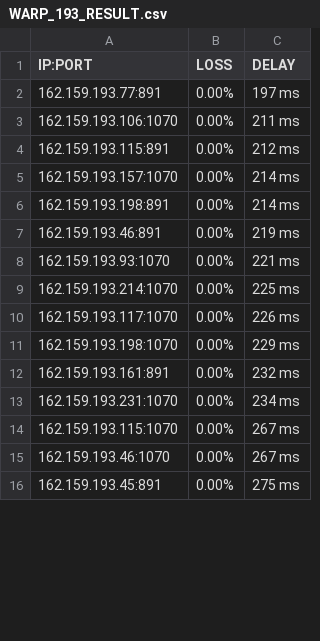
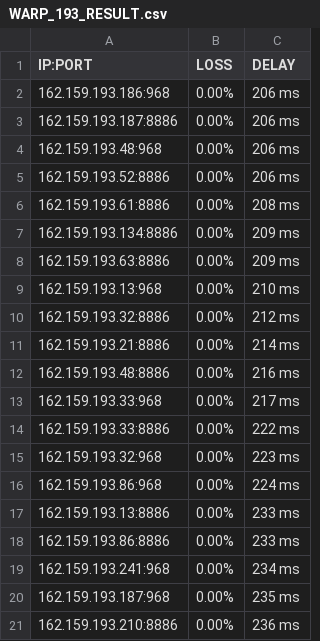
Before and after one commit to blesdmm/WARP2sub, a CSV file: WARP_193_RESULT.csv, drawn as a sheet; only a part is shown; the diff covers the shown part only.

```diff
--- a/WARP_193_RESULT.csv
+++ b/WARP_193_RESULT.csv
@@ -1,16 +1,21 @@
 IP:PORT, LOSS, DELAY
-162.159.193.77:891,0.00%,197 ms
-162.159.193.106:1070,0.00%,211 ms
-162.159.193.115:891,0.00%,212 ms
-162.159.193.157:1070,0.00%,214 ms
-162.159.193.198:891,0.00%,214 ms
-162.159.193.46:891,0.00%,219 ms
-162.159.193.93:1070,0.00%,221 ms
-162.159.193.214:1070,0.00%,225 ms
-162.159.193.117:1070,0.00%,226 ms
-162.159.193.198:1070,0.00%,229 ms
-162.159.193.161:891,0.00%,232 ms
-162.159.193.231:1070,0.00%,234 ms
-162.159.193.115:1070,0.00%,267 ms
-162.159.193.46:1070,0.00%,267 ms
-162.159.193.45:891,0.00%,275 ms
+162.159.193.186:968,0.00%,206 ms
+162.159.193.187:8886,0.00%,206 ms
+162.159.193.48:968,0.00%,206 ms
+162.159.193.52:8886,0.00%,206 ms
+162.159.193.61:8886,0.00%,208 ms
+162.159.193.134:8886,0.00%,209 ms
+162.159.193.63:8886,0.00%,209 ms
+162.159.193.13:968,0.00%,210 ms
+162.159.193.32:8886,0.00%,212 ms
+162.159.193.21:8886,0.00%,214 ms
+162.159.193.48:8886,0.00%,216 ms
+162.159.193.33:968,0.00%,217 ms
+162.159.193.33:8886,0.00%,222 ms
+162.159.193.32:968,0.00%,223 ms
+162.159.193.86:968,0.00%,224 ms
+162.159.193.13:8886,0.00%,233 ms
+162.159.193.86:8886,0.00%,233 ms
+162.159.193.241:968,0.00%,234 ms
+162.159.193.187:968,0.00%,235 ms
+162.159.193.210:8886,0.00%,236 ms
```
Also changed, not shown: 3 added rows, 3 removed rows and 14 edited cells elsewhere in this file, WARP_BEST_RESULT.csv, WARP_DIFF_RESULT.csv, 3 other files.
